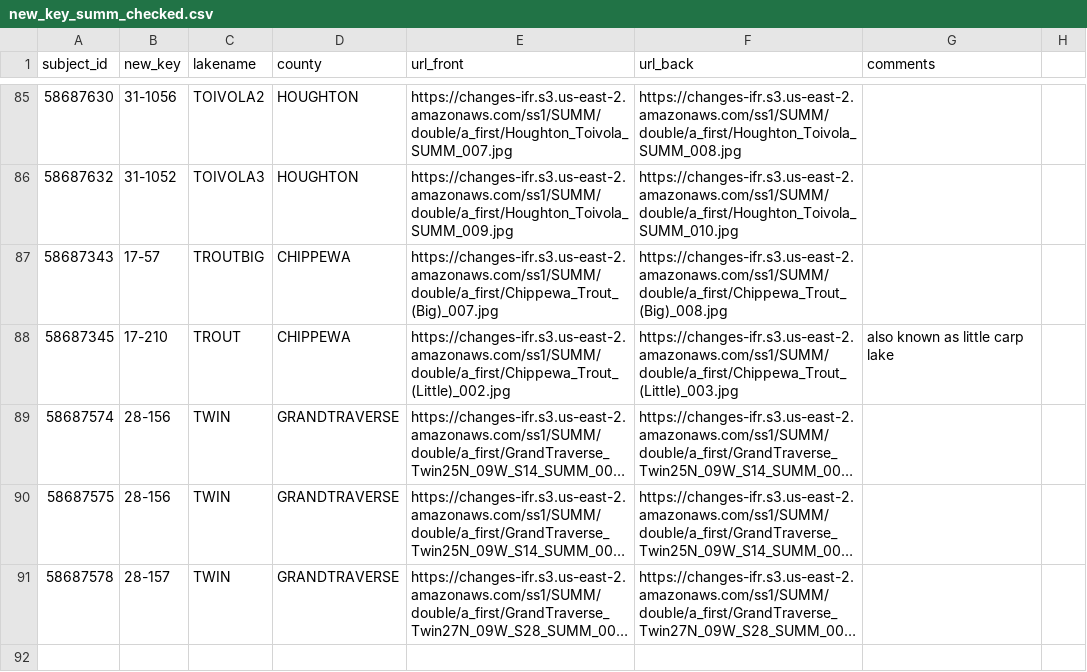
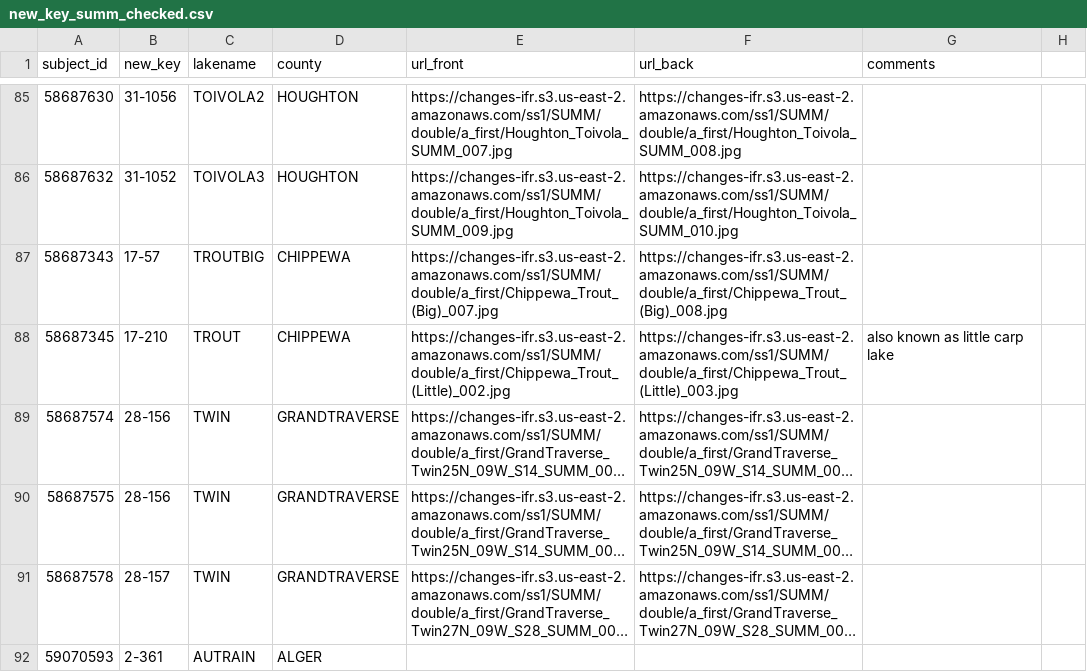
Before and after one commit to CHANGES-UM/summ_fishc_grow, a CSV file: Lake_SUMM/SUMM_data/manual_review_data/new_key_summ_checked.csv, drawn as a sheet; only a part is shown, gaps mark what is left out; long unchanged cells end in …; the diff names each change by its address in the sheet, - before the commit and + after, or states it on an @@ line.

```diff
--- a/Lake_SUMM/SUMM_data/manual_review_data/new_key_summ_checked.csv
+++ b/Lake_SUMM/SUMM_data/manual_review_data/new_key_summ_checked.csv
+row 92: 59070593 | 2-361 | AUTRAIN | ALGER
```
Also changed, not shown: FISHc/FISHc_data/abundance_data/walleye_abund.csv, Lake_SUMM/SUMM_data/summ_no_new_key.csv, 18 other files.
